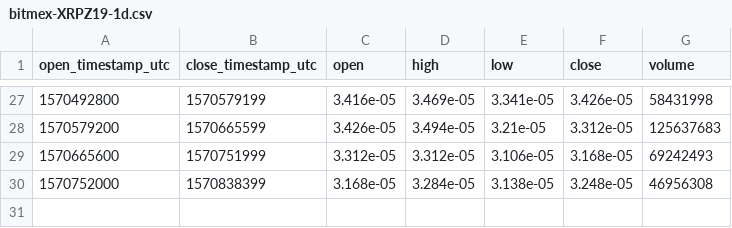
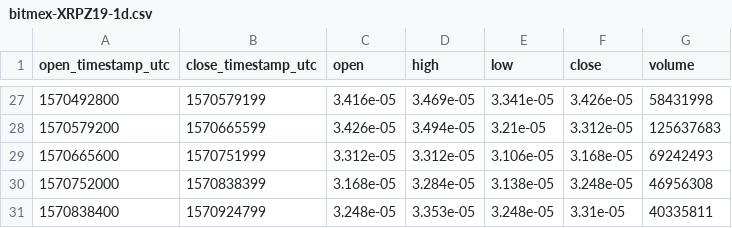
Before and after one commit to cryptobigbro/bitmex-XRPZ19, a CSV file: bitmex-XRPZ19-1d.csv, drawn as a sheet; only a part is shown, gaps mark what is left out.

```diff
--- a/bitmex-XRPZ19-1d.csv
+++ b/bitmex-XRPZ19-1d.csv
@@ -30 +30,2 @@ open_timestamp_utc,close_timestamp_utc,open,high,low,close,volume
 1570752000,1570838399,3.168e-05,3.284e-05,3.138e-05,3.248e-05,46956308
+1570838400,1570924799,3.248e-05,3.353e-05,3.248e-05,3.31e-05,40335811
```
Also changed, not shown: bitmex-XRPZ19-1h.csv, 1 other file.
